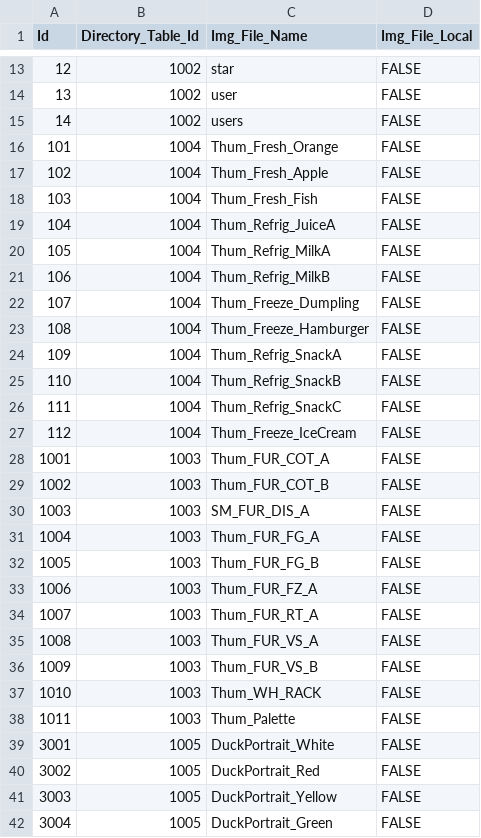
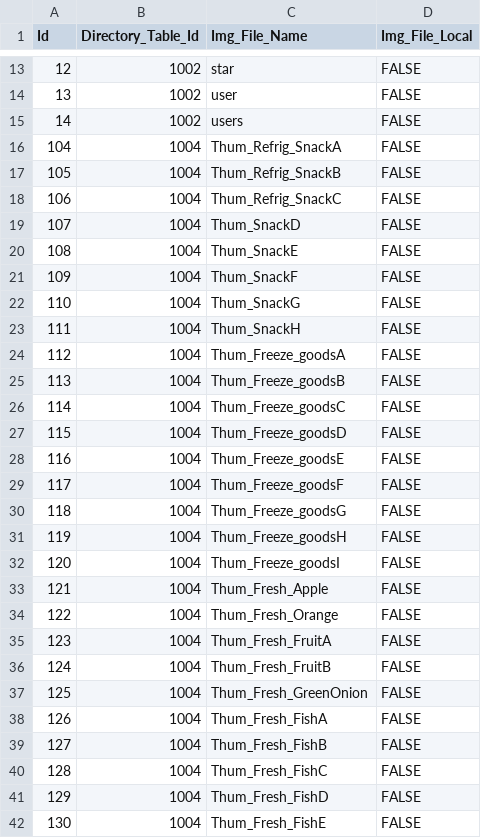
Before and after one commit to YONG-seob-lee/ProjectMS, a CSV file: Content/TableData/BasePath_Img_File.csv, drawn as a sheet; only a part is shown, gaps mark what is left out; the shorter side is filled out with more unchanged rows; the diff covers the shown part only.

Commit message:
[박청아] Fix - [Item] Item Table 이미지 등록

```diff
--- a/Content/TableData/BasePath_Img_File.csv
+++ b/Content/TableData/BasePath_Img_File.csv
@@ -15,13 +15,28 @@ Id,Directory_Table_Id,Img_File_Name,Img_File_Local
 14,1002,users,FALSE
-101,1004,Thum_Fresh_Orange,FALSE
-102,1004,Thum_Fresh_Apple,FALSE
-103,1004,Thum_Fresh_Fish,FALSE
-104,1004,Thum_Refrig_JuiceA,FALSE
-105,1004,Thum_Refrig_MilkA,FALSE
-106,1004,Thum_Refrig_MilkB,FALSE
-107,1004,Thum_Freeze_Dumpling,FALSE
-108,1004,Thum_Freeze_Hamburger,FALSE
-109,1004,Thum_Refrig_SnackA,FALSE
-110,1004,Thum_Refrig_SnackB,FALSE
-111,1004,Thum_Refrig_SnackC,FALSE
-112,1004,Thum_Freeze_IceCream,FALSE
+104,1004,Thum_Refrig_SnackA,FALSE
+105,1004,Thum_Refrig_SnackB,FALSE
+106,1004,Thum_Refrig_SnackC,FALSE
+107,1004,Thum_SnackD,FALSE
+108,1004,Thum_SnackE,FALSE
+109,1004,Thum_SnackF,FALSE
+110,1004,Thum_SnackG,FALSE
+111,1004,Thum_SnackH,FALSE
+112,1004,Thum_Freeze_goodsA,FALSE
+113,1004,Thum_Freeze_goodsB,FALSE
+114,1004,Thum_Freeze_goodsC,FALSE
+115,1004,Thum_Freeze_goodsD,FALSE
+116,1004,Thum_Freeze_goodsE,FALSE
+117,1004,Thum_Freeze_goodsF,FALSE
+118,1004,Thum_Freeze_goodsG,FALSE
+119,1004,Thum_Freeze_goodsH,FALSE
+120,1004,Thum_Freeze_goodsI,FALSE
+121,1004,Thum_Fresh_Apple,FALSE
+122,1004,Thum_Fresh_Orange,FALSE
+123,1004,Thum_Fresh_FruitA,FALSE
+124,1004,Thum_Fresh_FruitB,FALSE
+125,1004,Thum_Fresh_GreenOnion,FALSE
+126,1004,Thum_Fresh_FishA,FALSE
+127,1004,Thum_Fresh_FishB,FALSE
+128,1004,Thum_Fresh_FishC,FALSE
+129,1004,Thum_Fresh_FishD,FALSE
+130,1004,Thum_Fresh_FishE,FALSE
```
Also changed, not shown: 16 added rows elsewhere in this file, Content/TableData/ItemData.csv, 50 other files.
